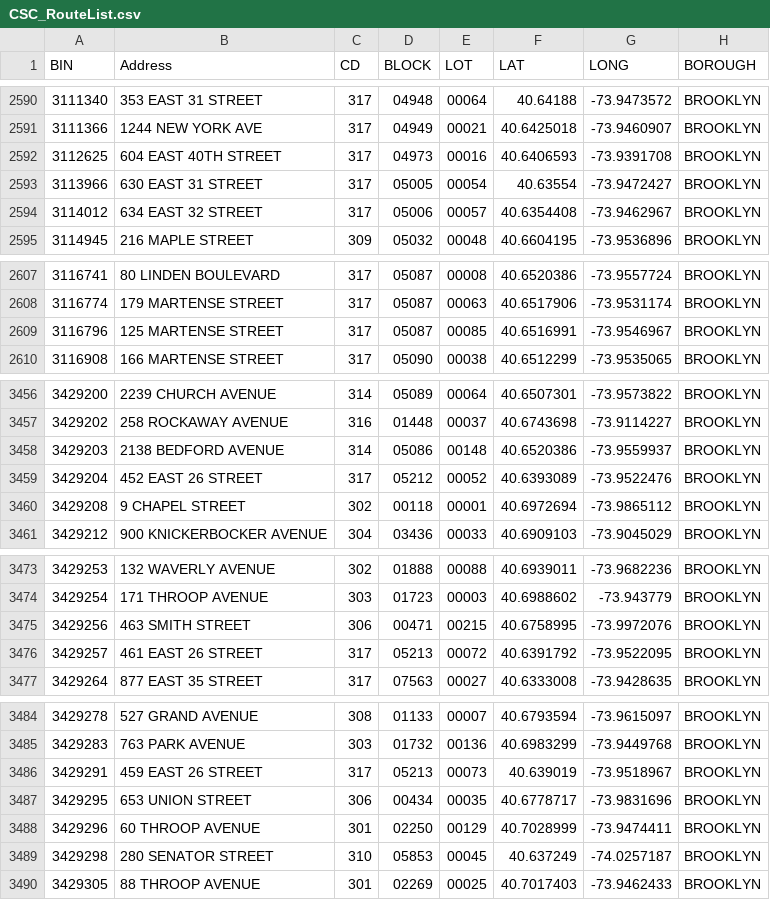
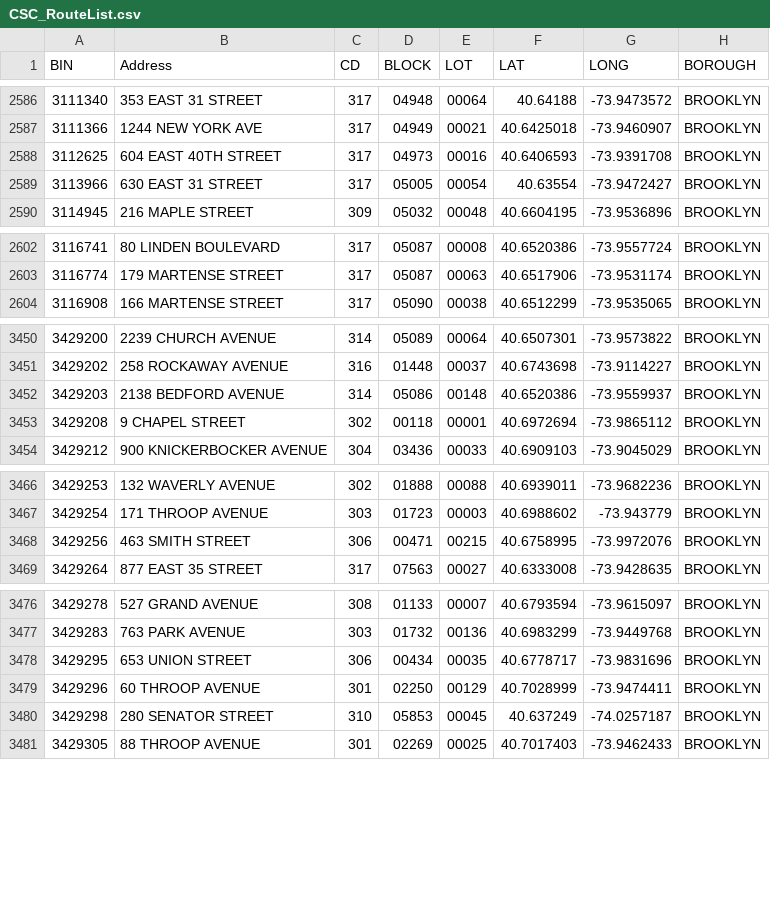
Before and after one commit to NYCDOB/SiteSafety_V2, a CSV file: data/CSC_RouteList.csv, drawn as a sheet; only a part is shown, gaps mark what is left out; the diff covers the shown part only.

```diff
--- a/data/CSC_RouteList.csv
+++ b/data/CSC_RouteList.csv
@@ -2593,3 +2589,2 @@ BIN,Address,CD,BLOCK,LOT,LAT,LONG,BOROUGH
 3113966,630 EAST   31 STREET,317,05005,00054,40.63554,-73.9472427,BROOKLYN
-3114012,634 EAST   32 STREET,317,05006,00057,40.6354408,-73.9462967,BROOKLYN
 3114945,216 MAPLE STREET,309,05032,00048,40.6604195,-73.9536896,BROOKLYN
@@ -2608,3 +2603,2 @@ BIN,Address,CD,BLOCK,LOT,LAT,LONG,BOROUGH
 3116774,179 MARTENSE STREET,317,05087,00063,40.6517906,-73.9531174,BROOKLYN
-3116796,125 MARTENSE STREET,317,05087,00085,40.6516991,-73.9546967,BROOKLYN
 3116908,166 MARTENSE STREET,317,05090,00038,40.6512299,-73.9535065,BROOKLYN
@@ -3458,3 +3452,2 @@ BIN,Address,CD,BLOCK,LOT,LAT,LONG,BOROUGH
 3429203,2138 BEDFORD AVENUE,314,05086,00148,40.6520386,-73.9559937,BROOKLYN
-3429204,452 EAST   26 STREET,317,05212,00052,40.6393089,-73.9522476,BROOKLYN
 3429208,9 CHAPEL STREET,302,00118,00001,40.6972694,-73.9865112,BROOKLYN
@@ -3475,3 +3468,2 @@ BIN,Address,CD,BLOCK,LOT,LAT,LONG,BOROUGH
 3429256,463 SMITH STREET,306,00471,00215,40.6758995,-73.9972076,BROOKLYN
-3429257,461 EAST   26 STREET,317,05213,00072,40.6391792,-73.9522095,BROOKLYN
 3429264,877 EAST   35 STREET,317,07563,00027,40.6333008,-73.9428635,BROOKLYN
@@ -3485,3 +3477,2 @@ BIN,Address,CD,BLOCK,LOT,LAT,LONG,BOROUGH
 3429283,763 PARK AVENUE,303,01732,00136,40.6983299,-73.9449768,BROOKLYN
-3429291,459 EAST   26 STREET,317,05213,00073,40.639019,-73.9518967,BROOKLYN
 3429295,653 UNION STREET,306,00434,00035,40.6778717,-73.9831696,BROOKLYN
```
Also changed, not shown: 1 added row, 6 removed rows and 2 edited cells elsewhere in this file, 1 other file.
